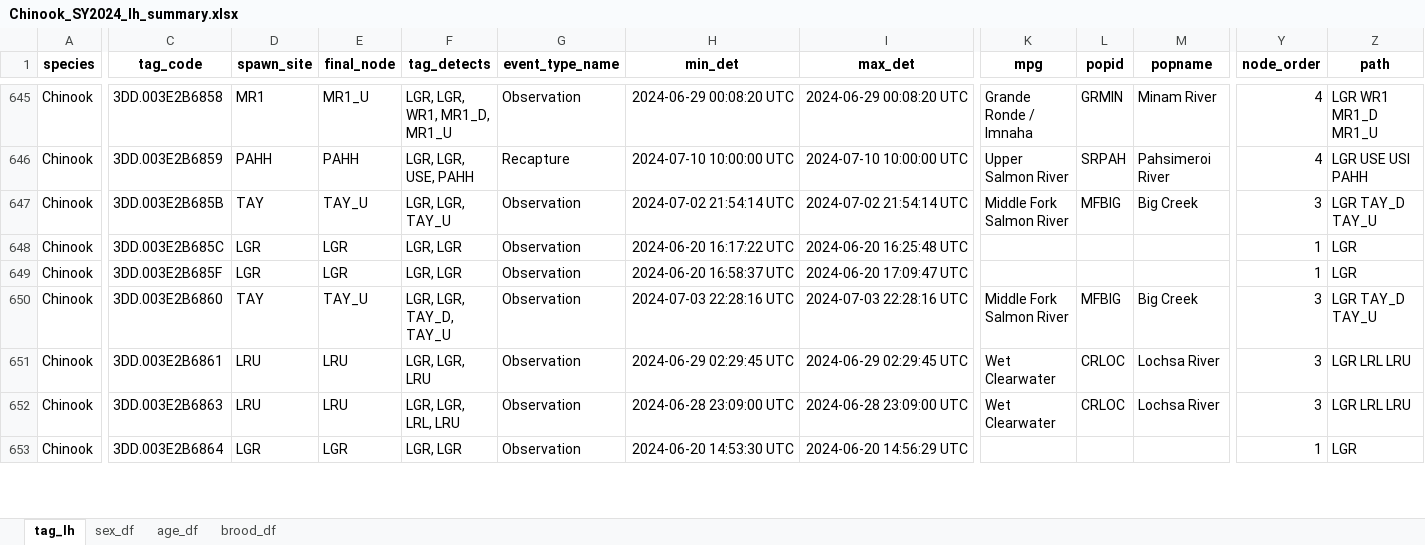
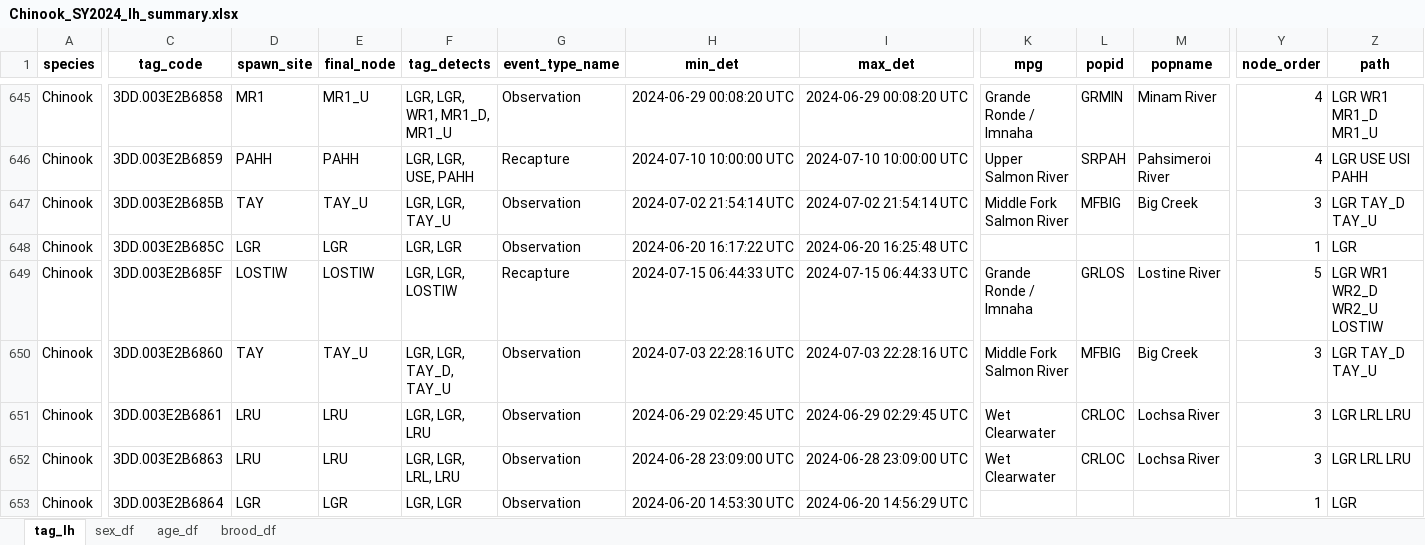
Before and after one commit to NPTfisheries/SnakeRiverFishStatus, an Excel workbook: output/life_history/Chinook_SY2024_lh_summary.xlsx, sheet tag_lh, drawn as a sheet; only a part is shown, gaps mark what is left out; values as stored, in another font and other column widths than the file's, no borders; the diff covers the shown part only; the diff names each change by its address in the sheet, - before the commit and + after, or states it on an @@ line.

```diff
--- a/output/life_history/Chinook_SY2024_lh_summary.xlsx (sheet tag_lh)
+++ b/output/life_history/Chinook_SY2024_lh_summary.xlsx (sheet tag_lh)
-D649 (spawn_site): LGR
+D649 (spawn_site): LOSTIW
-E649 (final_node): LGR
+E649 (final_node): LOSTIW
-F649 (tag_detects): LGR, LGR
+F649 (tag_detects): LGR, LGR, LOSTIW
-G649 (event_type_name): Observation
+G649 (event_type_name): Recapture
-H649 (min_det): 2024-06-20 16:58:37 UTC
+H649 (min_det): 2024-07-15 06:44:33 UTC
-I649 (max_det): 2024-06-20 17:09:47 UTC
+I649 (max_det): 2024-07-15 06:44:33 UTC
-K649 (mpg): (empty)
+K649 (mpg): Grande Ronde / Imnaha
-L649 (popid): (empty)
+L649 (popid): GRLOS
-M649 (popname): (empty)
+M649 (popname): Lostine River
-Y649 (node_order): 1
+Y649 (node_order): 5
-Z649 (path): LGR
+Z649 (path): LGR WR1 WR2_D WR2_U LOSTIW
```
Also changed, not shown: 11 added rows and 745 edited cells elsewhere in this sheet, sheet sex_df, sheet age_df, sheet brood_df, 2 other files.
